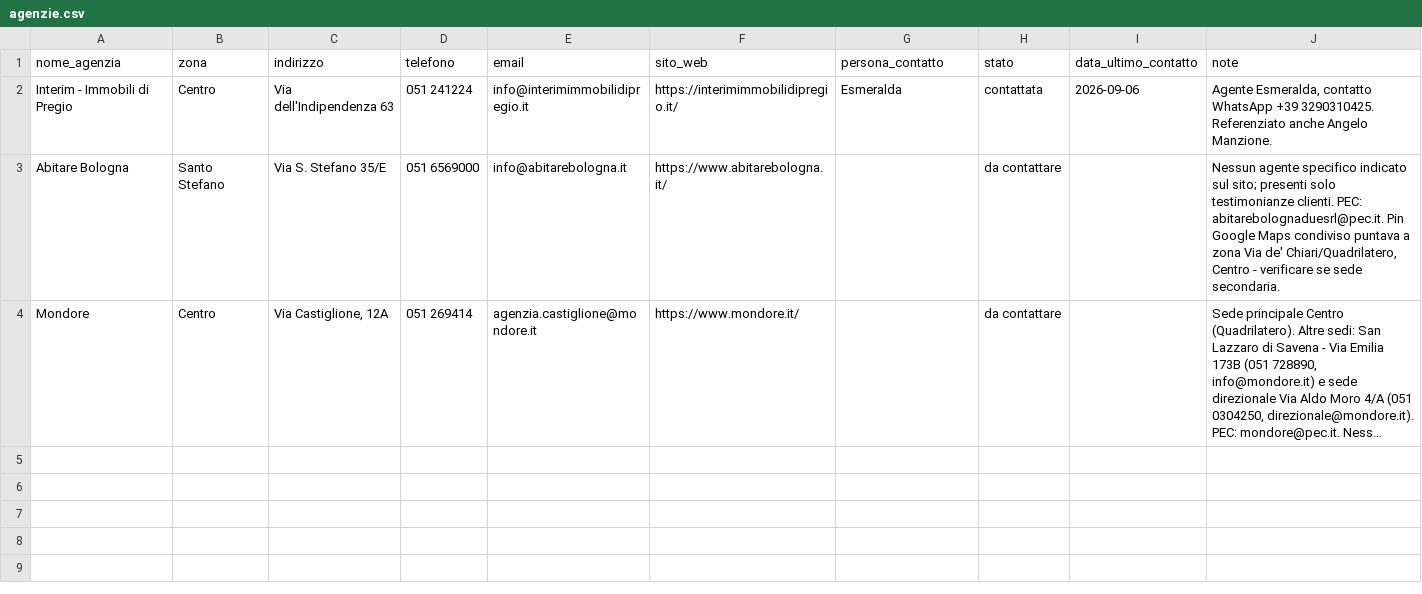
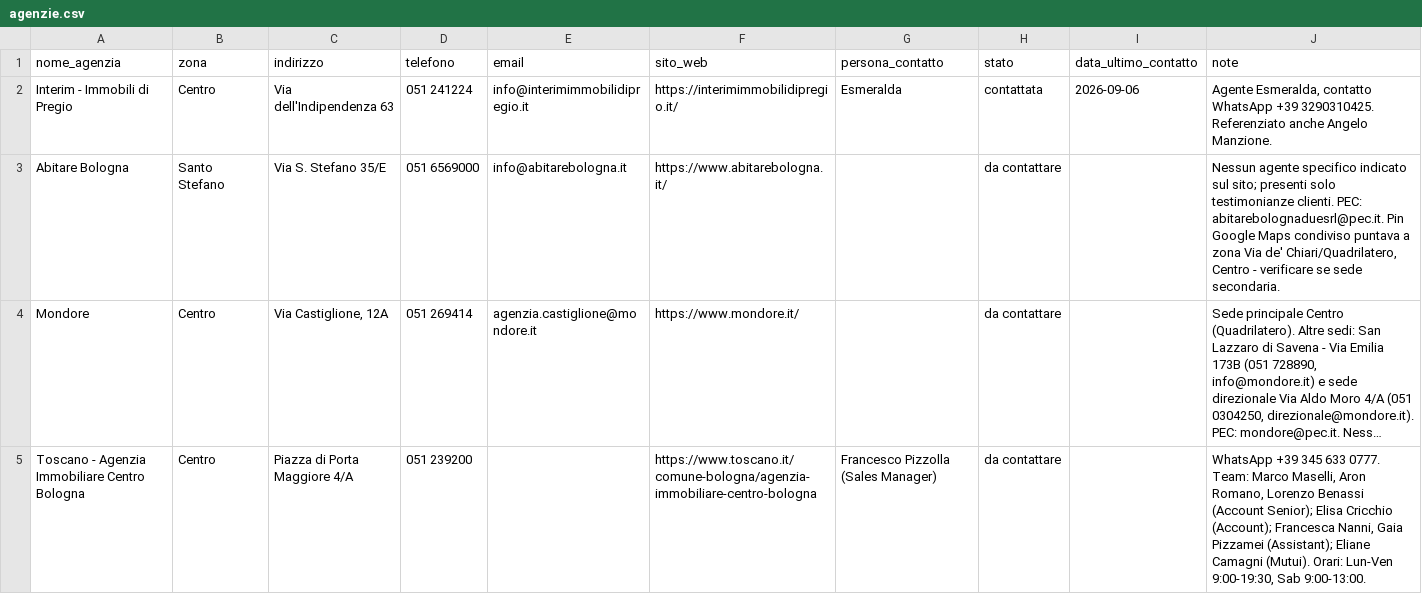
Before and after one commit to darioschioppi/casa-bologna, a CSV file: agenzie.csv, drawn as a sheet; long unchanged cells end in …; the diff names each change by its address in the sheet, - before the commit and + after, or states it on an @@ line.

Commit message:
Aggiunge agenzia Toscano - Centro Bologna

```diff
--- a/agenzie.csv
+++ b/agenzie.csv
+row 5: Toscano - Agenzia Immobiliare Centro Bologna | Centro | Piazza di Porta Maggiore 4/A | 051 239200 |  | https://www.toscano.it/comune-bologna/agenzia-immobiliare-centro-bologna | Francesco Pizzolla (Sales Manager) | da contattare |  | WhatsApp +39 345 633 0777. Team: Marco Maselli, Aron Romano, Lorenzo Benassi (Account Senior); Elisa Cricchio (Account); Francesca Nanni, Gaia Pizzamei (Assistant); Eliane Camagni (Mutui). Orari: Lun-Ven 9:00-19:30, Sab 9:00-13:00.
```
